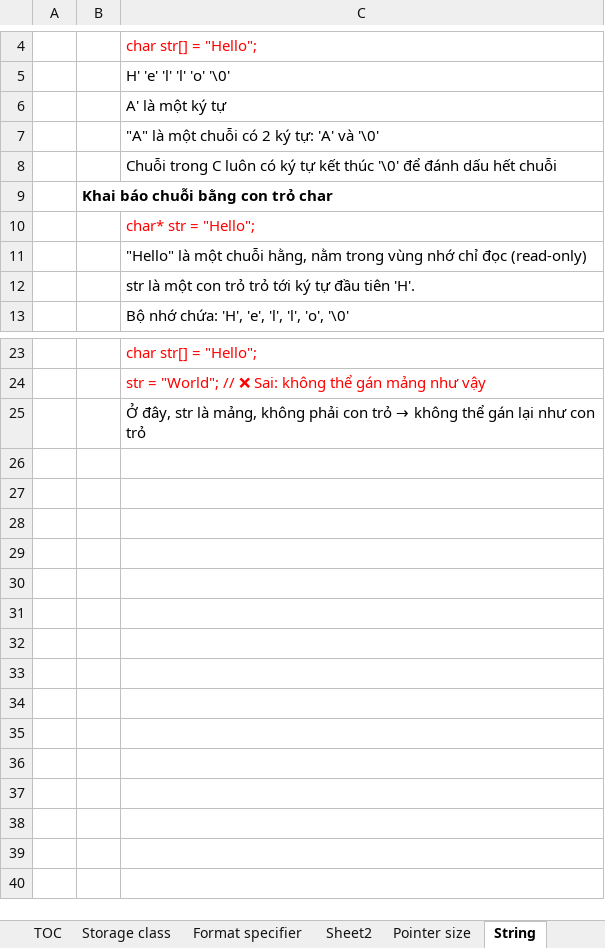
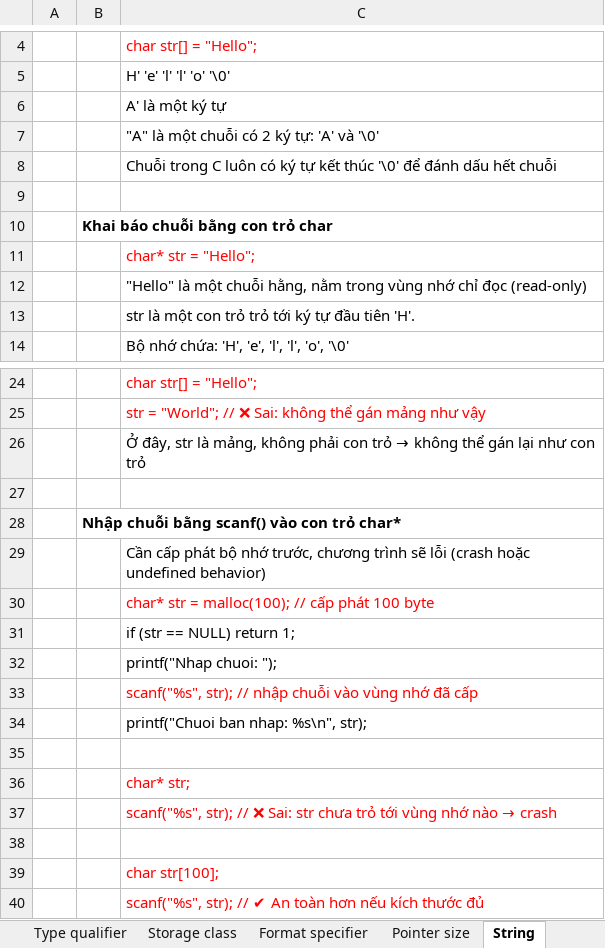
Before and after one commit to minhduc21092001/C-programming, an Excel workbook: Basic knowledge about C programming.xlsx, sheet String, drawn as a sheet; only a part is shown, gaps mark what is left out; values as stored, in another font and other column widths than the file's, no borders; charts and pictures not drawn; the diff names each change by its address in the sheet, - before the commit and + after, or states it on an @@ line.

```diff
--- a/Basic knowledge about C programming.xlsx (sheet String)
+++ b/Basic knowledge about C programming.xlsx (sheet String)
-sheet tab: Sheet2
+sheet tab: Type qualifier
+row 9: (empty)
+row 27: (empty)
+row 28:  | Nhập chuỗi bằng scanf() vào con trỏ char*
+row 29:  |  | Cần cấp phát bộ nhớ trước, chương trình sẽ lỗi (crash hoặc undefined behavior)
+row 30:  |  | char* str = malloc(100); // cấp phát 100 byte
+row 31:  |  | if (str == NULL) return 1;
+row 32:  |  | printf("Nhap chuoi: ");
+row 33:  |  | scanf("%s", str); // nhập chuỗi vào vùng nhớ đã cấp
+row 34:  |  | printf("Chuoi ban nhap: %s\n", str);
+row 35: (empty)
+row 36:  |  | char* str;
+row 37:  |  | scanf("%s", str); // ❌ Sai: str chưa trỏ tới vùng nhớ nào → crash
+row 38: (empty)
+row 39:  |  | char str[100];
+row 40:  |  | scanf("%s", str); // ✔ An toàn hơn nếu kích thước đủ
```
Also changed, not shown: sheet Format specifier, sheet Storage class, sheet TOC.
